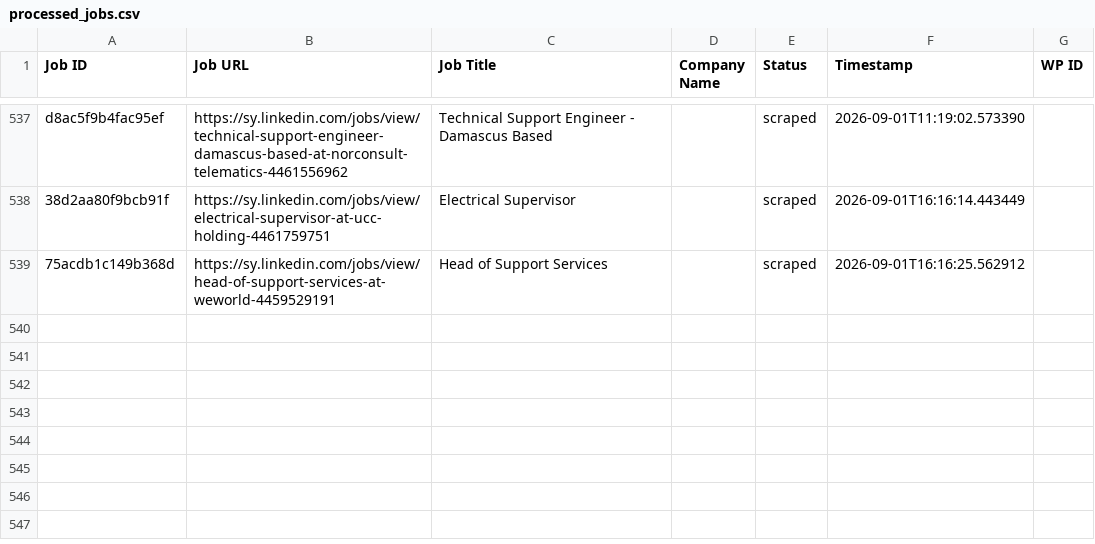
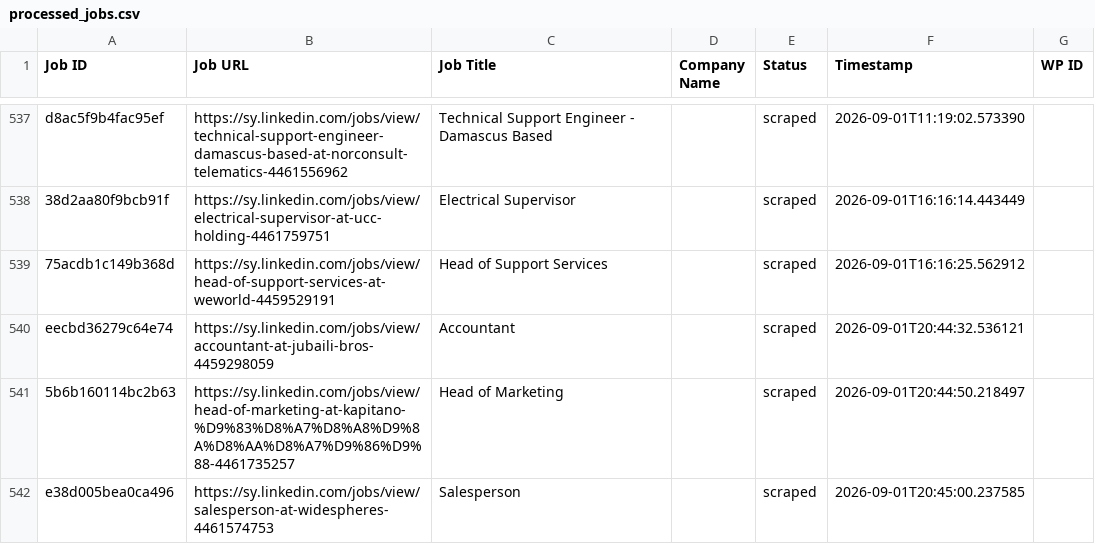
Before and after one commit to innovationinc2000/sy, a CSV file: processed_jobs.csv, drawn as a sheet; only a part is shown, gaps mark what is left out; the diff names each change by its address in the sheet, - before the commit and + after, or states it on an @@ line.

```diff
--- a/processed_jobs.csv
+++ b/processed_jobs.csv
+row 540: eecbd36279c64e74 | https://sy.linkedin.com/jobs/view/accountant-at-jubaili-bros-4459298059 | Accountant |  | scraped | 2026-09-01T20:44:32.536121
+row 541: 5b6b160114bc2b63 | https://sy.linkedin.com/jobs/view/head-of-marketing-at-kapitano-%D9%83%D8%A7%D8%A8%D9%8A%D8%AA%D8%A7%D9%86%D9%88-4461735257 | Head of Marketing |  | scraped | 2026-09-01T20:44:50.218497
+row 542: e38d005bea0ca496 | https://sy.linkedin.com/jobs/view/salesperson-at-widespheres-4461574753 | Salesperson |  | scraped | 2026-09-01T20:45:00.237585
```
